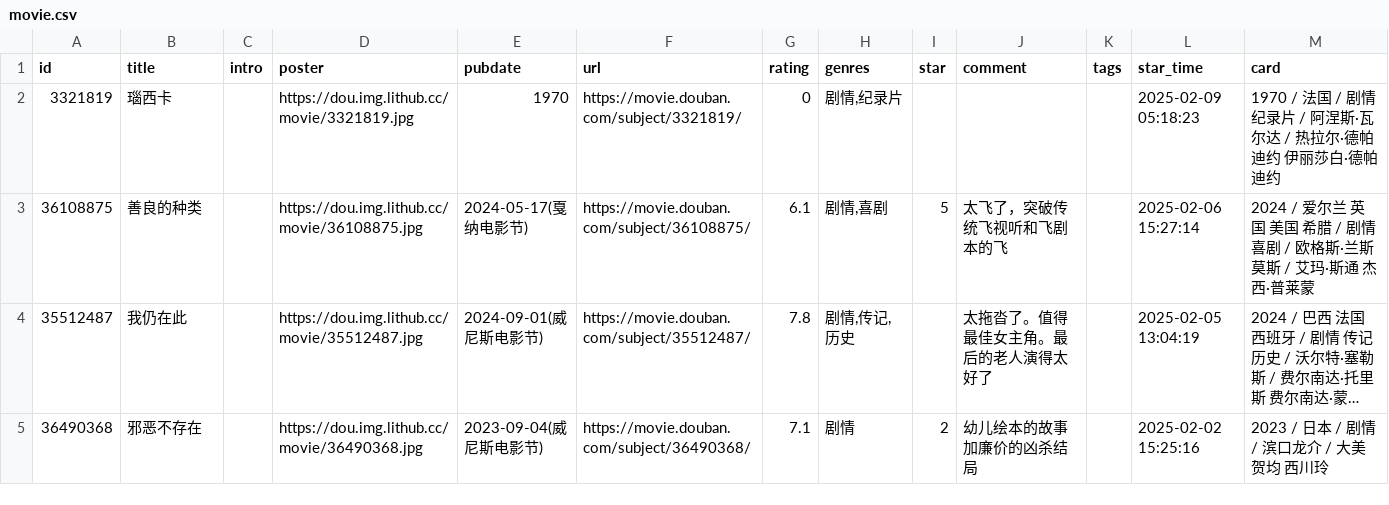
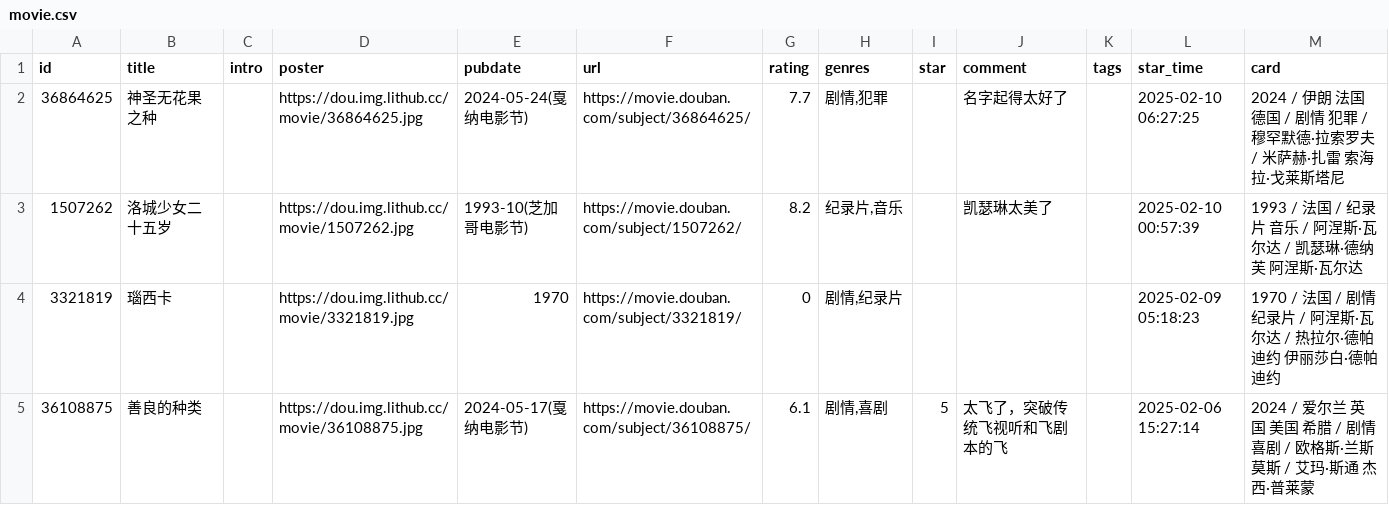
Before and after one commit to zcysxy/doumark-action, a CSV file: data/douban/movie.csv, drawn as a sheet; only a part is shown; the shorter side is filled out with more unchanged rows; long unchanged cells end in ….

Commit message:
chore: update douban data

```diff
--- a/data/douban/movie.csv
+++ b/data/douban/movie.csv
@@ -1,2 +1,4 @@
 id,title,intro,poster,pubdate,url,rating,genres,star,comment,tags,star_time,card
+36864625,神圣无花果之种,,https://dou.img.lithub.cc/movie/36864625.jpg,2024-05-24(戛纳电影节),https://movie.douban.com/subject/36864625/,7.7,"剧情,犯罪",,名字起得太好了,,2025-02-10 06:27:25,2024 / 伊朗 法国 德国 / 剧情 犯罪 / 穆罕默德·拉索罗夫 / 米萨赫·扎雷 索海拉·戈莱斯塔尼
+1507262,洛城少女二十五岁,,https://dou.img.lithub.cc/movie/1507262.jpg,1993-10(芝加哥电影节),https://movie.douban.com/subject/1507262/,8.2,"纪录片,音乐",,凯瑟琳太美了,,2025-02-10 00:57:39,1993 / 法国 / 纪录片 音乐 / 阿涅斯·瓦尔达 / 凯瑟琳·德纳芙 阿涅斯·瓦尔达
 3321819,瑙西卡,,https://dou.img.lithub.cc/movie/3321819.jpg,1970,https://movie.douban.com/subject/3321819/,0,"剧情,纪录片",,,,2025-02-09 05:18:23,1970 / 法国 / 剧情 纪录片 / 阿涅斯·瓦尔达 / 热拉尔·德帕迪约 伊丽莎白·德帕迪约
```
